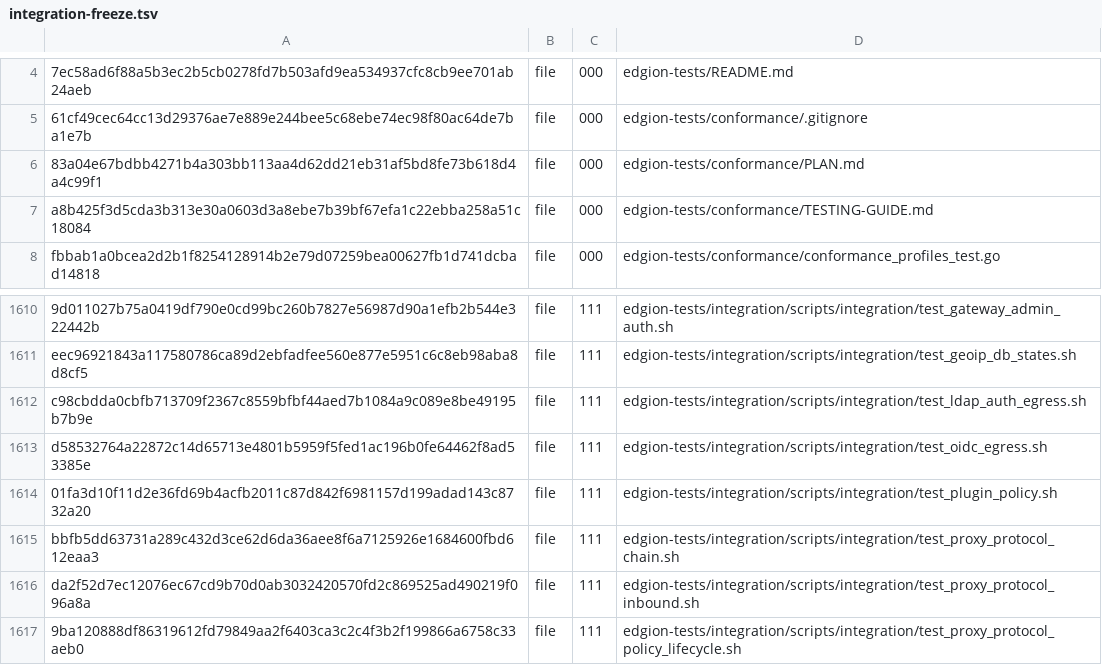
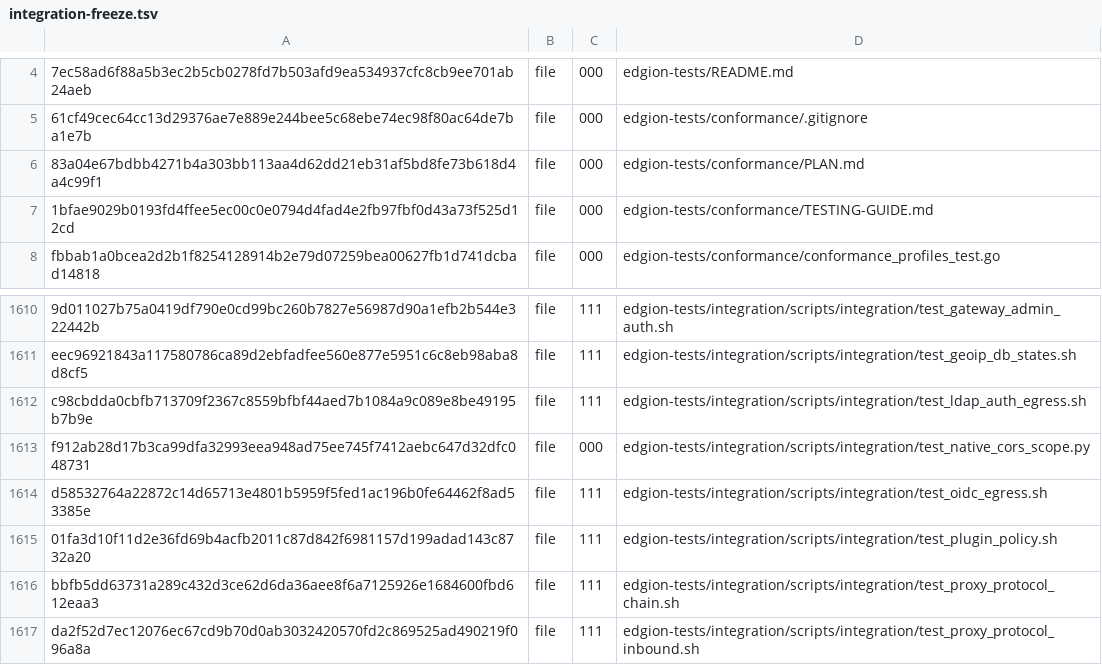
Before and after one commit to Pandaala/Edgion, a TSV file: tasks/pending/edgion-gateway-file-optimization/integration-freeze.tsv, drawn as a sheet; only a part is shown, gaps mark what is left out; the shorter side is filled out with more unchanged rows.

```diff
--- a/tasks/pending/edgion-gateway-file-optimization/integration-freeze.tsv
+++ b/tasks/pending/edgion-gateway-file-optimization/integration-freeze.tsv
@@ -6,3 +6,3 @@
 83a04e67bdbb4271b4a303bb113aa4d62dd21eb31af5bd8fe73b618d4a4c99f1	file	000	edgion-tests/conformance/PLAN.md
-a8b425f3d5cda3b313e30a0603d3a8ebe7b39bf67efa1c22ebba258a51c18084	file	000	edgion-tests/conformance/TESTING-GUIDE.md
+1bfae9029b0193fd4ffee5ec00c0e0794d4fad4e2fb97fbf0d43a73f525d12cd	file	000	edgion-tests/conformance/TESTING-GUIDE.md
 fbbab1a0bcea2d2b1f8254128914b2e79d07259bea00627fb1d741dcbad14818	file	000	edgion-tests/conformance/conformance_profiles_test.go
@@ -1612,2 +1612,3 @@ eec96921843a117580786ca89d2ebfadfee560e877e5951c6c8eb98aba8d8cf5	file	111	edgion
 c98cbdda0cbfb713709f2367c8559bfbf44aed7b1084a9c089e8be49195b7b9e	file	111	edgion-tests/integration/scripts/integration/test_ldap_auth_egress.sh
+f912ab28d17b3ca99dfa32993eea948ad75ee745f7412aebc647d32dfc048731	file	000	edgion-tests/integration/scripts/integration/test_native_cors_scope.py
 d58532764a22872c14d65713e4801b5959f5fed1ac196b0fe64462f8ad53385e	file	111	edgion-tests/integration/scripts/integration/test_oidc_egress.sh
```
Also changed, not shown: 8 other files.
